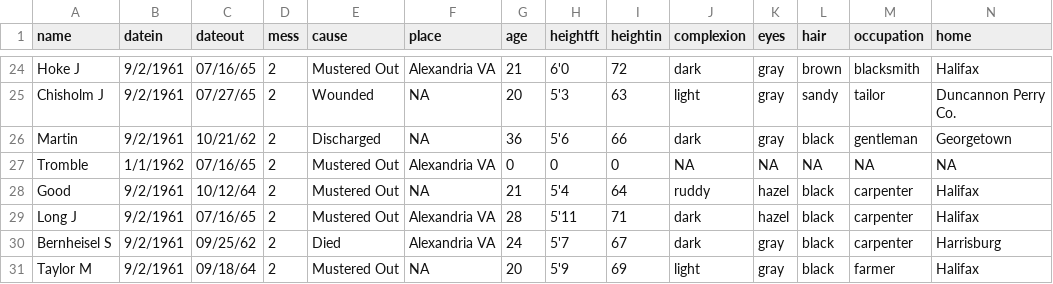
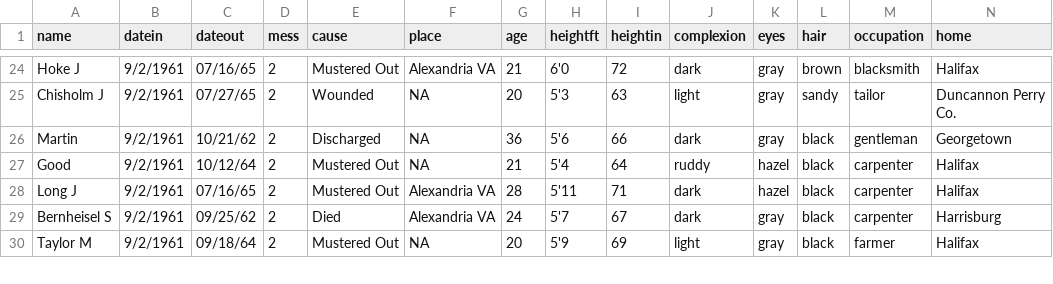
Before and after one commit to benjmyers/model-company, a CSV file: data/formatted-messes.csv, drawn as a sheet; only a part is shown, gaps mark what is left out; the diff names each change by its address in the sheet, - before the commit and + after, or states it on an @@ line.

```diff
--- a/data/formatted-messes.csv
+++ b/data/formatted-messes.csv
-row 27: Tromble | 1/1/1962 | 07/16/65 | 2 | Mustered Out | Alexandria VA | 0 | 0 | 0 | NA | NA | NA | NA | NA
```
Also changed, not shown: 1 other file.
